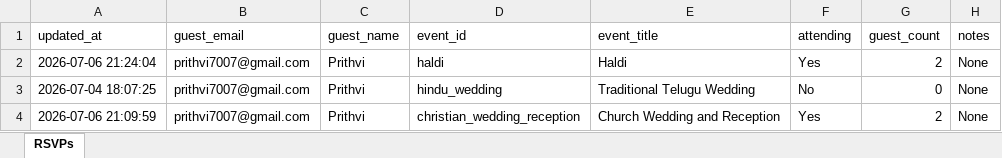
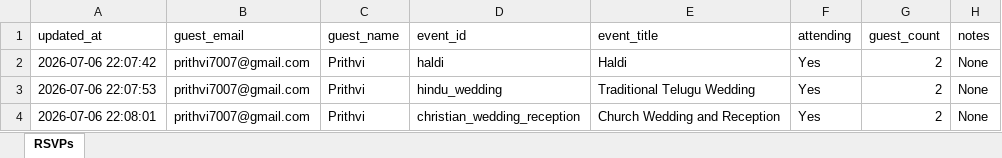
Before and after one commit to Prithvi7007/Wedding_Website_Final, an Excel workbook: data/rsvps.xlsx, sheet RSVPs, drawn as a sheet; values as stored, in another font and other column widths than the file's, no borders; the diff names each change by its address in the sheet, - before the commit and + after, or states it on an @@ line.

```diff
--- a/data/rsvps.xlsx (sheet RSVPs)
+++ b/data/rsvps.xlsx (sheet RSVPs)
-A2 (updated_at): 2026-07-06 21:24:04
+A2 (updated_at): 2026-07-06 22:07:42
-A3 (updated_at): 2026-07-04 18:07:25
+A3 (updated_at): 2026-07-06 22:07:53
-F3 (attending): No
+F3 (attending): Yes
-G3 (guest_count): 0
+G3 (guest_count): 2
-A4 (updated_at): 2026-07-06 21:09:59
+A4 (updated_at): 2026-07-06 22:08:01
```
Also changed, not shown: 3 other files.
